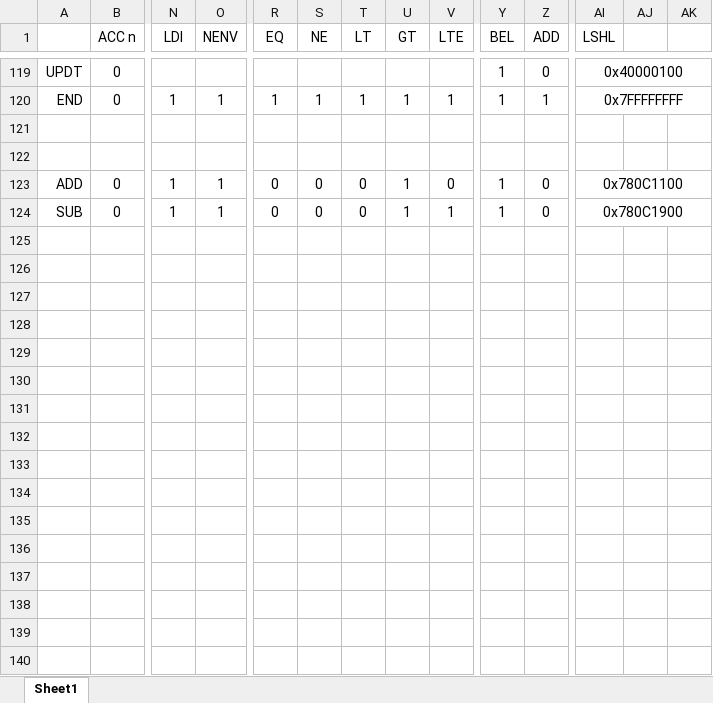
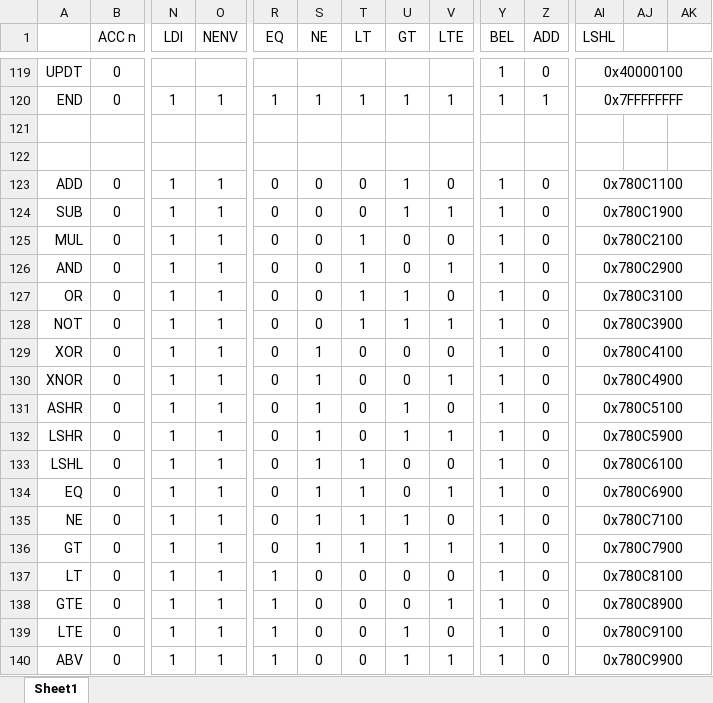
Before and after one commit to mflamer/LambdaCore, an Excel workbook: Instruction Set.xlsx, sheet Sheet1, drawn as a sheet; only a part is shown, gaps mark what is left out; values as stored, in another font and other column widths than the file's, no borders; charts and pictures not drawn; rows hold the shown columns only; the diff covers the shown part only; the diff names each change by its address in the sheet, - before the commit and + after, or states it on an @@ line.

Commit message:
added rest of primitive instructions

```diff
--- a/Instruction Set.xlsx (sheet Sheet1)
+++ b/Instruction Set.xlsx (sheet Sheet1)
-row 125: (empty)
+row 125: MUL | 0 | 1 | 1 | 0 | 0 | 1 | 0 | 0 | 1 | 0 | 0x780C2100
+AI125:AK125 merged
-row 126: (empty)
+row 126: AND | 0 | 1 | 1 | 0 | 0 | 1 | 0 | 1 | 1 | 0 | 0x780C2900
+AI126:AK126 merged
-row 127: (empty)
+row 127: OR | 0 | 1 | 1 | 0 | 0 | 1 | 1 | 0 | 1 | 0 | 0x780C3100
+AI127:AK127 merged
-row 128: (empty)
+row 128: NOT | 0 | 1 | 1 | 0 | 0 | 1 | 1 | 1 | 1 | 0 | 0x780C3900
+AI128:AK128 merged
-row 129: (empty)
+row 129: XOR | 0 | 1 | 1 | 0 | 1 | 0 | 0 | 0 | 1 | 0 | 0x780C4100
+AI129:AK129 merged
-row 130: (empty)
+row 130: XNOR | 0 | 1 | 1 | 0 | 1 | 0 | 0 | 1 | 1 | 0 | 0x780C4900
+AI130:AK130 merged
-row 131: (empty)
+row 131: ASHR | 0 | 1 | 1 | 0 | 1 | 0 | 1 | 0 | 1 | 0 | 0x780C5100
+AI131:AK131 merged
-row 132: (empty)
+row 132: LSHR | 0 | 1 | 1 | 0 | 1 | 0 | 1 | 1 | 1 | 0 | 0x780C5900
+AI132:AK132 merged
-row 133: (empty)
+row 133: LSHL | 0 | 1 | 1 | 0 | 1 | 1 | 0 | 0 | 1 | 0 | 0x780C6100
+AI133:AK133 merged
-row 134: (empty)
+row 134: EQ | 0 | 1 | 1 | 0 | 1 | 1 | 0 | 1 | 1 | 0 | 0x780C6900
+AI134:AK134 merged
-row 135: (empty)
+row 135: NE | 0 | 1 | 1 | 0 | 1 | 1 | 1 | 0 | 1 | 0 | 0x780C7100
+AI135:AK135 merged
-row 136: (empty)
+row 136: GT | 0 | 1 | 1 | 0 | 1 | 1 | 1 | 1 | 1 | 0 | 0x780C7900
+AI136:AK136 merged
-row 137: (empty)
+row 137: LT | 0 | 1 | 1 | 1 | 0 | 0 | 0 | 0 | 1 | 0 | 0x780C8100
+AI137:AK137 merged
-row 138: (empty)
+row 138: GTE | 0 | 1 | 1 | 1 | 0 | 0 | 0 | 1 | 1 | 0 | 0x780C8900
+AI138:AK138 merged
-row 139: (empty)
+row 139: LTE | 0 | 1 | 1 | 1 | 0 | 0 | 1 | 0 | 1 | 0 | 0x780C9100
+AI139:AK139 merged
-row 140: (empty)
+row 140: ABV | 0 | 1 | 1 | 1 | 0 | 0 | 1 | 1 | 1 | 0 | 0x780C9900
+AI140:AK140 merged
```
Also changed, not shown: 33 edited cells and merged cells elsewhere in this sheet, 8 other files.
